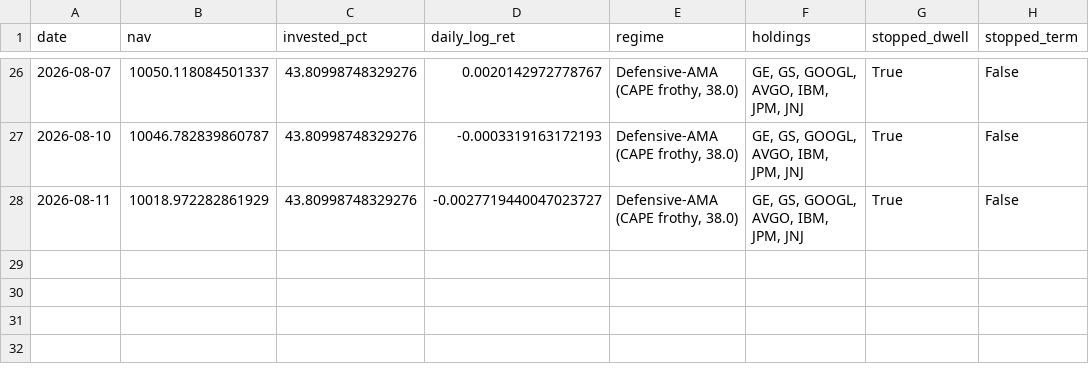
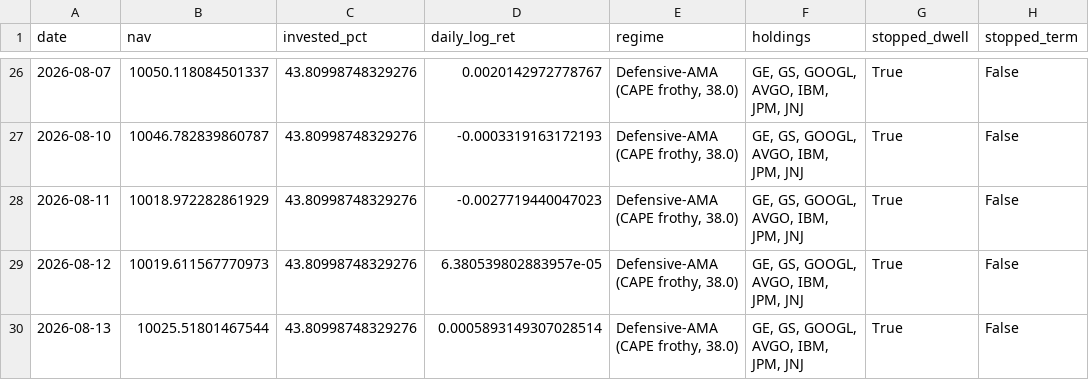
Before and after one commit to Mariokeyrouz/market-dashboard-otp2-paper-trading-, a CSV file: paper_ledger_AMA.csv, drawn as a sheet; only a part is shown, gaps mark what is left out.

```diff
--- a/paper_ledger_AMA.csv
+++ b/paper_ledger_AMA.csv
@@ -27,2 +27,4 @@ date,nav,invested_pct,daily_log_ret,regime,holdings,stopped_dwell,stopped_term
 2026-08-10,10046.782839860787,43.80998748329276,-0.0003319163172193,"Defensive-AMA (CAPE frothy, 38.0)","GE, GS, GOOGL, AVGO, IBM, JPM, JNJ",True,False
-2026-08-11,10018.972282861929,43.80998748329276,-0.0027719440047023727,"Defensive-AMA (CAPE frothy, 38.0)","GE, GS, GOOGL, AVGO, IBM, JPM, JNJ",True,False
+2026-08-11,10018.972282861929,43.80998748329276,-0.0027719440047023,"Defensive-AMA (CAPE frothy, 38.0)","GE, GS, GOOGL, AVGO, IBM, JPM, JNJ",True,False
+2026-08-12,10019.611567770973,43.80998748329276,6.380539802883957e-05,"Defensive-AMA (CAPE frothy, 38.0)","GE, GS, GOOGL, AVGO, IBM, JPM, JNJ",True,False
+2026-08-13,10025.51801467544,43.80998748329276,0.0005893149307028514,"Defensive-AMA (CAPE frothy, 38.0)","GE, GS, GOOGL, AVGO, IBM, JPM, JNJ",True,False
```
Also changed, not shown: factor_ledger.csv, four_pillar_ledger.csv, 11 other files.
